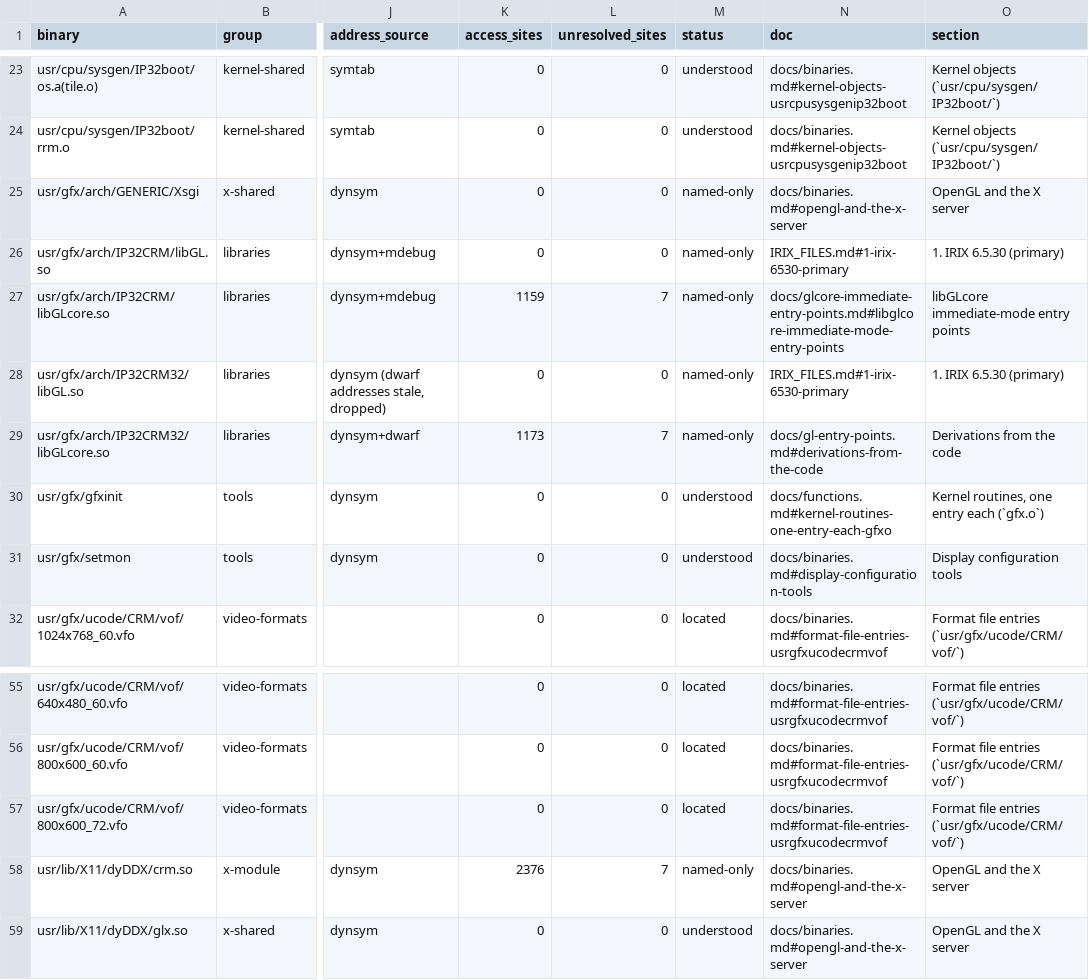
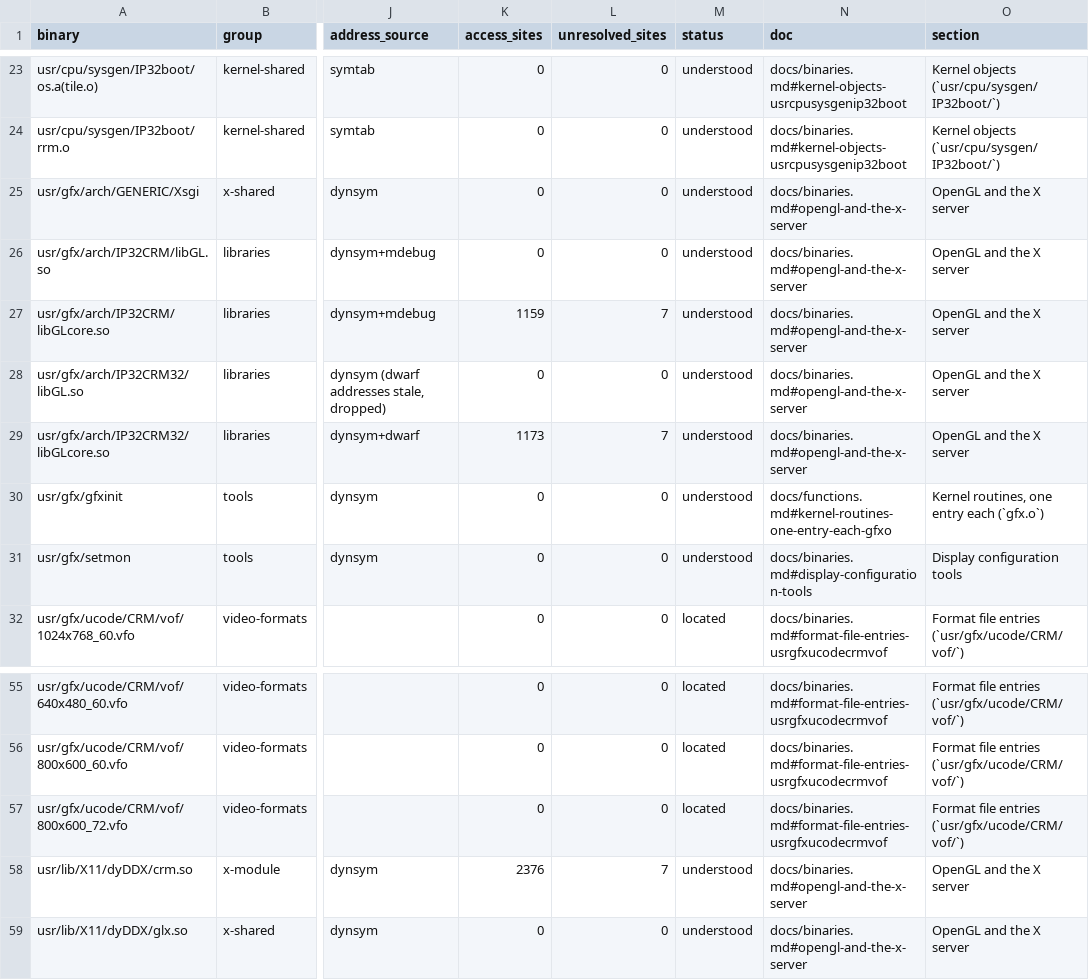
Before and after one commit to jamesbraid/crime, a TSV file: docs/inventory/binaries.tsv, drawn as a sheet; only a part is shown, gaps mark what is left out; the diff names each change by its address in the sheet, - before the commit and + after, or states it on an @@ line.

Commit message:
docs/binaries: give each OpenGL and X server binary its own entry
The six OpenGL, X server and X module binaries were named in shared
bullets with several files per line, so the inventory could not credit
any of them. Each build now has its own entry: the o32 and n32 cores and
client libraries, the Xsgi server and the crm.so module. The addresses
and sizes come from the dynamic symbol table, the libraries from
DT_NEEDED, and the imports from the undefined dynamic symbols. Routine
bodies and request numbers are cited from the existing pages, not read
in this change.

```diff
--- a/docs/inventory/binaries.tsv
+++ b/docs/inventory/binaries.tsv
-M25:M29 (status): named-only
+M25:M29 (status): understood
-N26 (doc): IRIX_FILES.md#1-irix-6530-primary
+N26 (doc): docs/binaries.md#opengl-and-the-x-server
-O26 (section): 1. IRIX 6.5.30 (primary)
+O26 (section): OpenGL and the X server
-N27 (doc): docs/glcore-immediate-entry-points.md#libglcore-immediate-mode-entry-points
+N27 (doc): docs/binaries.md#opengl-and-the-x-server
-O27 (section): libGLcore immediate-mode entry points
+O27 (section): OpenGL and the X server
-N28 (doc): IRIX_FILES.md#1-irix-6530-primary
+N28 (doc): docs/binaries.md#opengl-and-the-x-server
-O28 (section): 1. IRIX 6.5.30 (primary)
+O28 (section): OpenGL and the X server
-N29 (doc): docs/gl-entry-points.md#derivations-from-the-code
+N29 (doc): docs/binaries.md#opengl-and-the-x-server
-O29 (section): Derivations from the code
+O29 (section): OpenGL and the X server
-M58 (status): named-only
+M58 (status): understood
```
Also changed, not shown: docs/inventory/summary.tsv, 3 other files.
